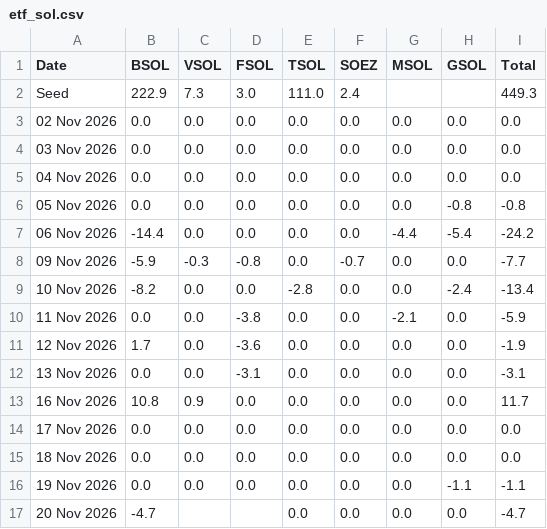
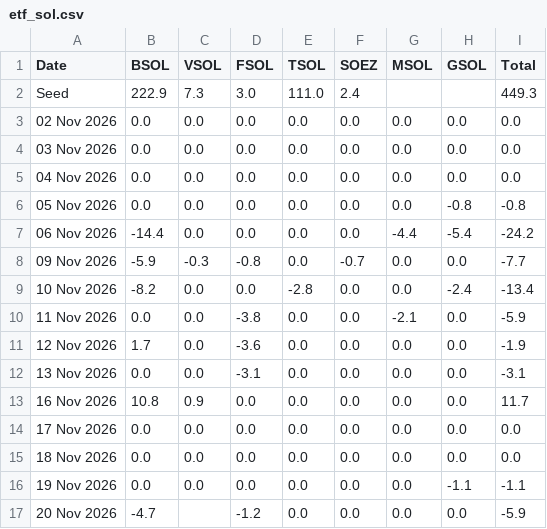
Before and after one commit to haturatu/crypto-etf-flow, a CSV file: etf_sol.csv, drawn as a sheet.

```diff
--- a/etf_sol.csv
+++ b/etf_sol.csv
@@ -16,2 +16,2 @@ Seed,222.9,7.3,3.0,111.0,2.4,,,449.3
 19 Nov 2026,0.0,0.0,0.0,0.0,0.0,0.0,-1.1,-1.1
-20 Nov 2026,-4.7,,,0.0,0.0,0.0,0.0,-4.7
+20 Nov 2026,-4.7,,-1.2,0.0,0.0,0.0,0.0,-5.9
```
Also changed, not shown: etf_btc.csv.
